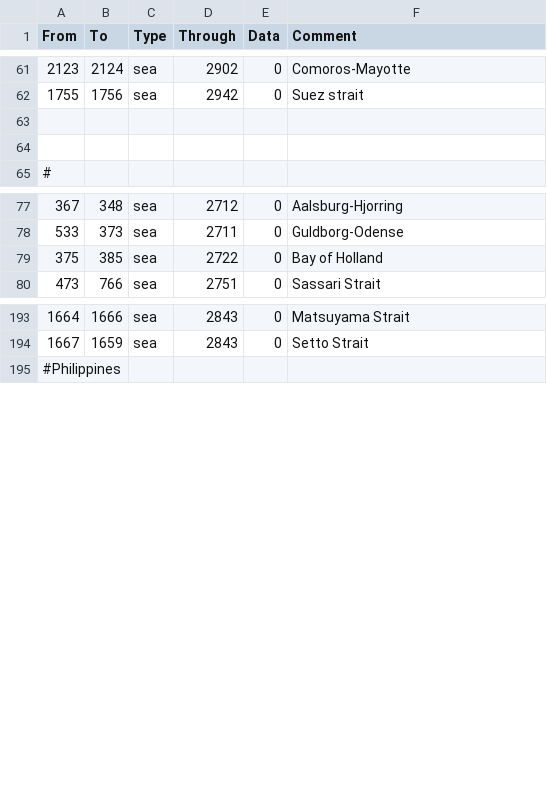
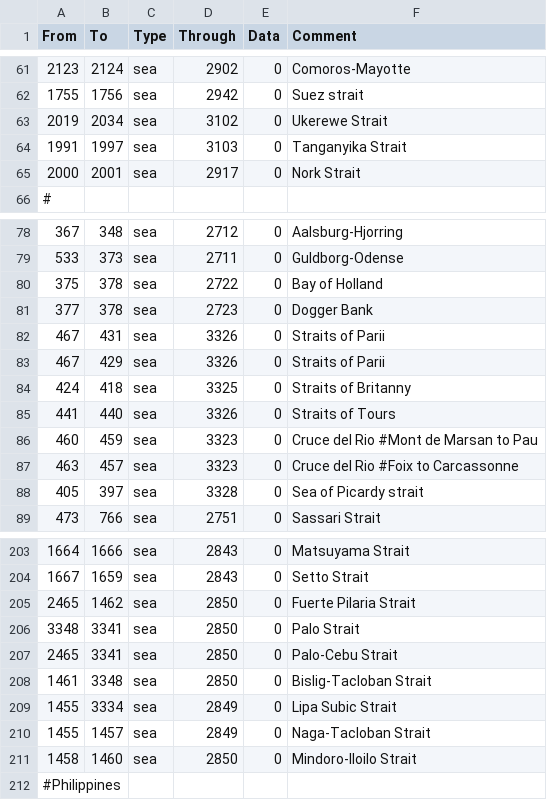
Before and after one commit to TheBlazingOak/A-New-Sun-Will-Rise, a CSV file: ANSWR/map/adjacencies.csv, drawn as a sheet; only a part is shown, gaps mark what is left out; the diff covers the shown part only.

```diff
--- a/ANSWR/map/adjacencies.csv
+++ b/ANSWR/map/adjacencies.csv
@@ -62,4 +62,5 @@ From;To;Type;Through;Data;Comment
 1755;1756;sea;2942;0;Suez strait
-
-
+2019;2034;sea;3102;0;Ukerewe Strait
+1991;1997;sea;3103;0;Tanganyika Strait
+2000;2001;sea;2917;0;Nork Strait
 #
@@ -78,3 +79,11 @@ From;To;Type;Through;Data;Comment
 533;373;sea;2711;0;Guldborg-Odense
-375;385;sea;2722;0;Bay of Holland
+375;378;sea;2722;0;Bay of Holland
+377;378;sea;2723;0;Dogger Bank
+467;431;sea;3326;0;Straits of Parii
+467;429;sea;3326;0;Straits of Parii
+424;418;sea;3325;0;Straits of Britanny
+441;440;sea;3326;0;Straits of Tours
+460;459;sea;3323;0;Cruce del Rio #Mont de Marsan to Pau
+463;457;sea;3323;0;Cruce del Rio #Foix to Carcassonne
+405;397;sea;3328;0;Sea of Picardy strait
 473;766;sea;2751;0;Sassari Strait
@@ -194,2 +204,9 @@ From;To;Type;Through;Data;Comment
 1667;1659;sea;2843;0;Setto Strait
+2465;1462;sea;2850;0;Fuerte Pilaria Strait
+3348;3341;sea;2850;0;Palo Strait
+2465;3341;sea;2850;0;Palo-Cebu Strait
+1461;3348;sea;2850;0;Bislig-Tacloban Strait
+1455;3334;sea;2849;0;Lipa Subic Strait
+1455;1457;sea;2849;0;Naga-Tacloban Strait
+1458;1460;sea;2850;0;Mindoro-Iloilo Strait
 #Philippines
```
Also changed, not shown: 2 added rows, 2 removed rows and 6 edited cells elsewhere in this file, ANSWR/localisation/00_HPM_decisions.csv, ANSWR/localisation/00_HPM_events.csv, 32 other files.
